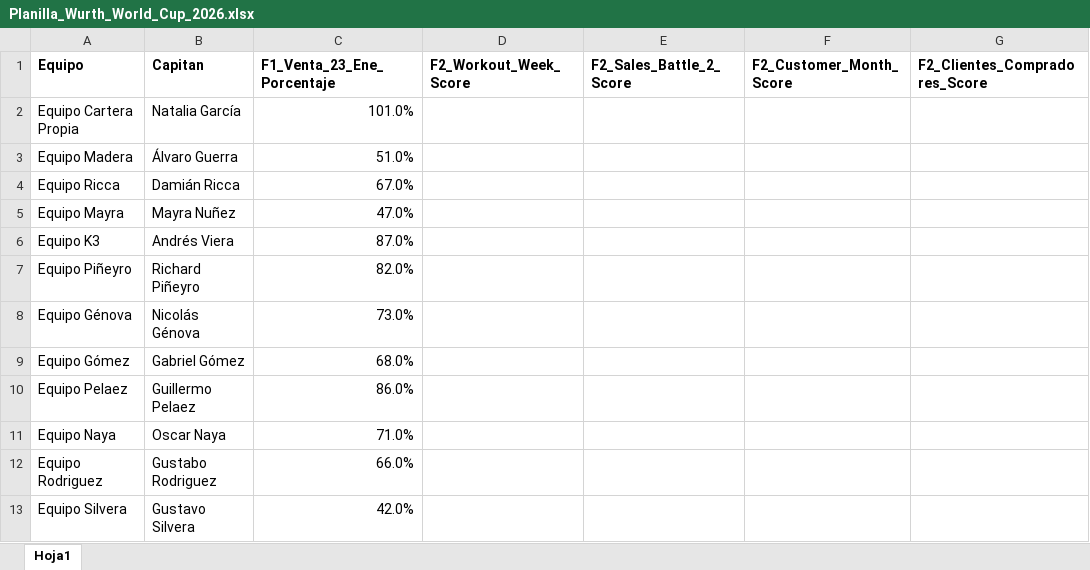
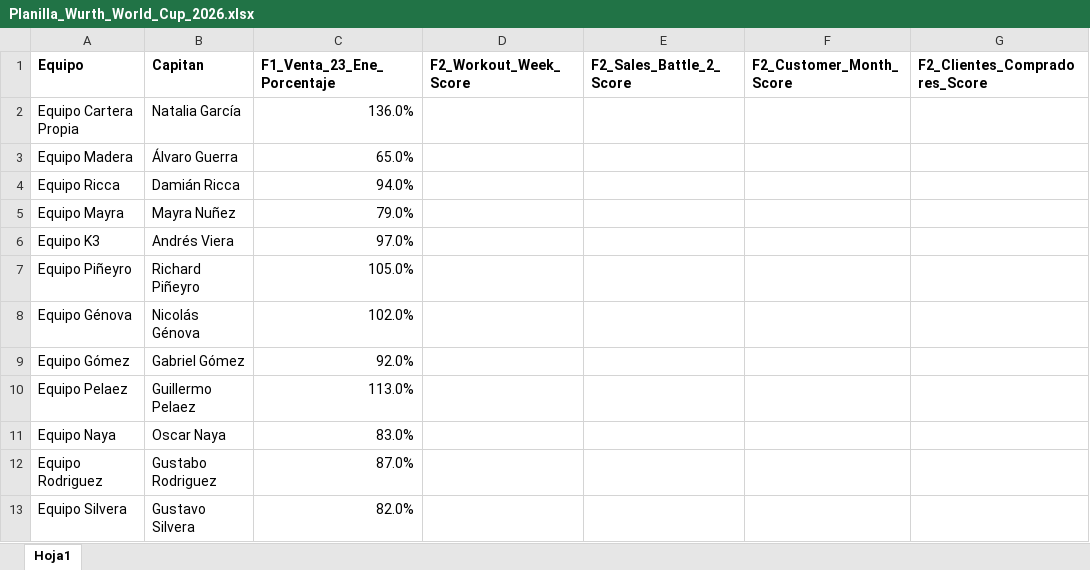
Before and after one commit to wurth-fidelidad-uy/wurth-mundial-2026, an Excel workbook: Planilla_Wurth_World_Cup_2026.xlsx, sheet Hoja1, drawn as a sheet; only a part is shown; values as stored, in another font and other column widths than the file's, no borders; the diff names each change by its address in the sheet, - before the commit and + after, or states it on an @@ line.

Commit message:
Add files via upload

```diff
--- a/Planilla_Wurth_World_Cup_2026.xlsx (sheet Hoja1)
+++ b/Planilla_Wurth_World_Cup_2026.xlsx (sheet Hoja1)
-C2 (F1_Venta_23_Ene_Porcentaje): 101.0%
+C2 (F1_Venta_23_Ene_Porcentaje): 136.0%
-C3 (F1_Venta_23_Ene_Porcentaje): 51.0%
+C3 (F1_Venta_23_Ene_Porcentaje): 65.0%
-C4 (F1_Venta_23_Ene_Porcentaje): 67.0%
+C4 (F1_Venta_23_Ene_Porcentaje): 94.0%
-C5 (F1_Venta_23_Ene_Porcentaje): 47.0%
+C5 (F1_Venta_23_Ene_Porcentaje): 79.0%
-C6 (F1_Venta_23_Ene_Porcentaje): 87.0%
+C6 (F1_Venta_23_Ene_Porcentaje): 97.0%
-C7 (F1_Venta_23_Ene_Porcentaje): 82.0%
+C7 (F1_Venta_23_Ene_Porcentaje): 105.0%
-C8 (F1_Venta_23_Ene_Porcentaje): 73.0%
+C8 (F1_Venta_23_Ene_Porcentaje): 102.0%
-C9 (F1_Venta_23_Ene_Porcentaje): 68.0%
+C9 (F1_Venta_23_Ene_Porcentaje): 92.0%
-C10 (F1_Venta_23_Ene_Porcentaje): 86.0%
+C10 (F1_Venta_23_Ene_Porcentaje): 113.0%
-C11 (F1_Venta_23_Ene_Porcentaje): 71.0%
+C11 (F1_Venta_23_Ene_Porcentaje): 83.0%
-C12 (F1_Venta_23_Ene_Porcentaje): 66.0%
+C12 (F1_Venta_23_Ene_Porcentaje): 87.0%
-C13 (F1_Venta_23_Ene_Porcentaje): 42.0%
+C13 (F1_Venta_23_Ene_Porcentaje): 82.0%
```
